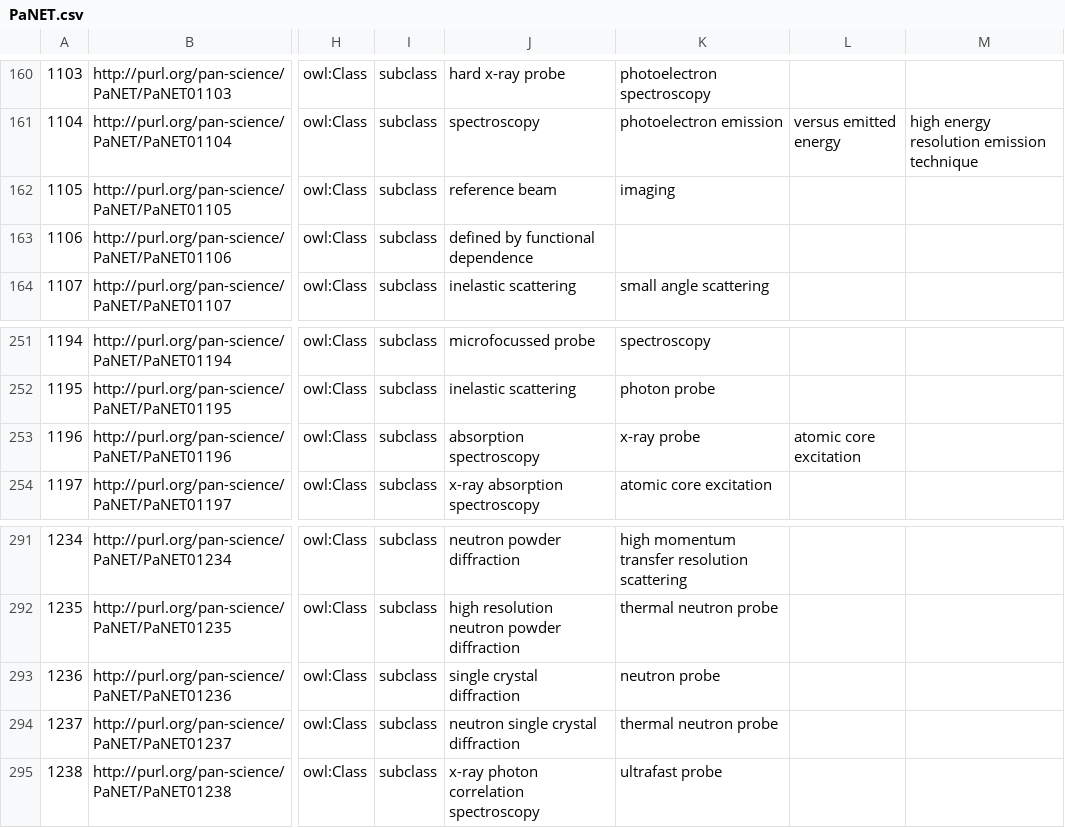
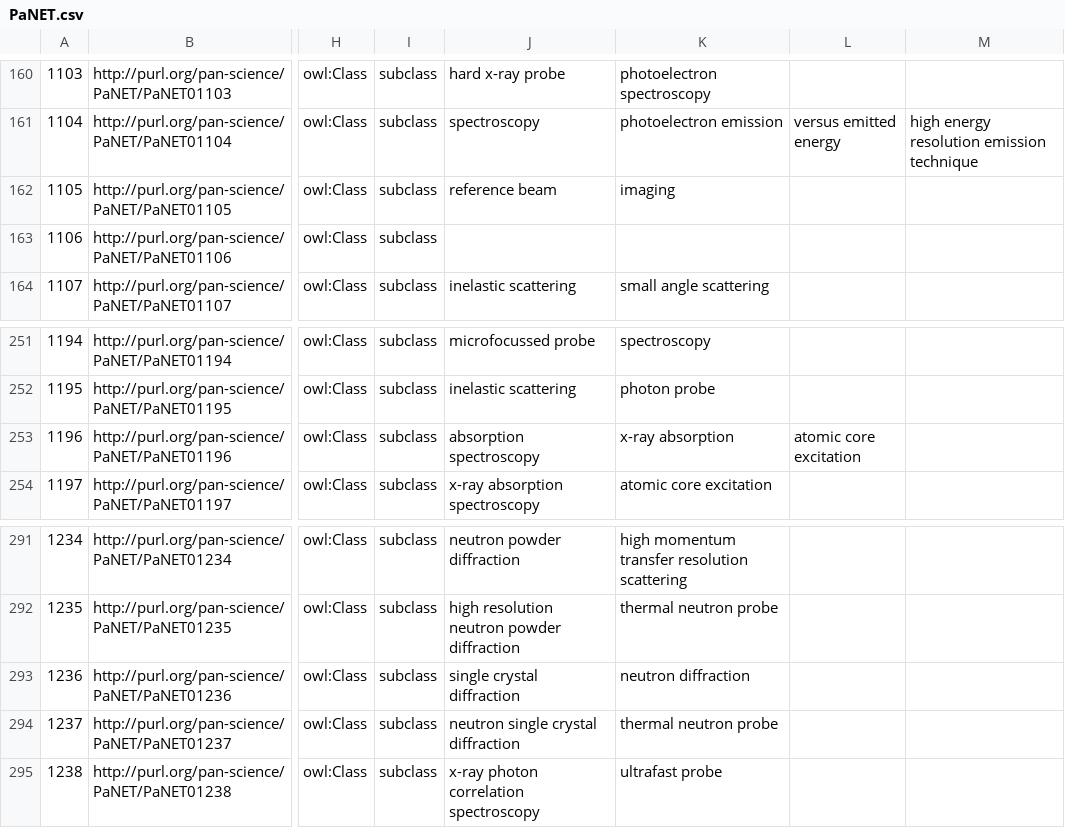
Before and after one commit to ExPaNDS-eu/ExPaNDS-experimental-techniques-ontology, a CSV file: source/PaNET.csv, drawn as a sheet; only a part is shown, gaps mark what is left out; the diff names each change by its address in the sheet, - before the commit and + after, or states it on an @@ line.

Commit message:
SS-112-115-118 Modification of PaNET01236, PaNET01106, PaNET01196
ISS-112

Motivation:
'neutron single crystal diffraction' is not currently a subclass of 'neutron diffraction'

Mofification:
Current definition:
subclass of:
single crystal diffraction
neutron probe

Proposed new definition:
subclass of:
single crystal diffraction
neutron diffraction

Result:
Since 'neutron diffraction' is subclass of 'neutron probe' this change should only have the effect of making 'neutron single crystal diffraction' a subclass of 'neutron diffraction'.

Closes: #112

................

ISS-115

Motivation:
'obtain spatial map' is a subclass of 'defined by functional dependence'. This is wrong because 'obtain spatial map' (equivalent to 'imaging') may be obtained via a different functional dependence, e.g. a measurement in reciprocal space. The problem is in the definition of 'imaging'.

Modification:
Remove 'defined by functional dependence' from the definition of imaging.

Current definition:
subclass of:
'defined by functional dependence'
equivalent to:
obtain spatial map

New definition:
equivalent to:
obtain spatial map

Result:
Imaging (equivalent to 'obtain spatial map') is no longer a subclass of 'defined by functional dependence'

Closes: #115

................

ISS-118

Motivation:
'x-ray absorption spectroscopy' is not currently a subclass of 'x-ray absorption'

Modification:
Current definition:
subclass of:
x-ray probe
atomic core excitation
absorption spectroscopy

New definition:
subclass of:
x-ray absorption
atomic core excitation
absorption spectroscopy

Result:
Since 'x-ray absorption' is subclass of 'x-ray probe' this change should only have the effect of making 'x-ray absorption spectroscopy' a subclass of 'x-ray absorption'

Closes: #118

```diff
--- a/source/PaNET.csv
+++ b/source/PaNET.csv
-J163: defined by functional dependence
+J163: (empty)
-K253: x-ray probe
+K253: x-ray absorption
-K293: neutron probe
+K293: neutron diffraction
```
